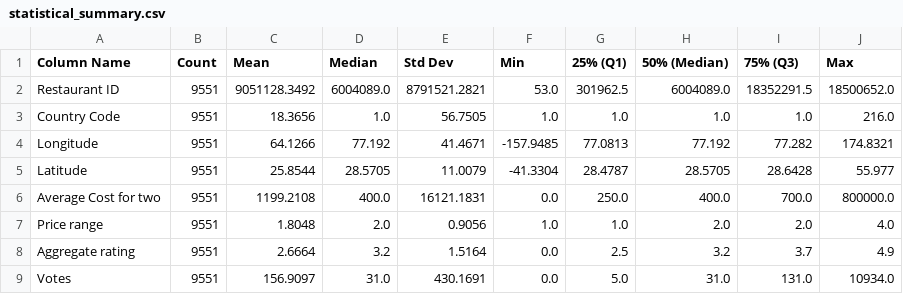
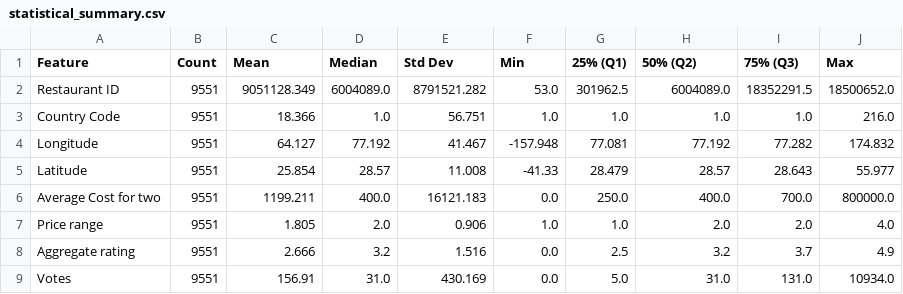
Before and after one commit to varungajula07-lang/-Data-Exploration-and-Preprocessing, a CSV file: outputs/statistical_summary.csv, drawn as a sheet.

Commit message:
Complete Level 1 Data Science Internship Task

```diff
--- a/outputs/statistical_summary.csv
+++ b/outputs/statistical_summary.csv
@@ -1,9 +1,9 @@
-Column Name,Count,Mean,Median,Std Dev,Min,25% (Q1),50% (Median),75% (Q3),Max
-Restaurant ID,9551,9051128.3492,6004089.0,8791521.2821,53.0,301962.5,6004089.0,18352291.5,18500652.0
-Country Code,9551,18.3656,1.0,56.7505,1.0,1.0,1.0,1.0,216.0
-Longitude,9551,64.1266,77.192,41.4671,-157.9485,77.0813,77.192,77.282,174.8321
-Latitude,9551,25.8544,28.5705,11.0079,-41.3304,28.4787,28.5705,28.6428,55.977
-Average Cost for two,9551,1199.2108,400.0,16121.1831,0.0,250.0,400.0,700.0,800000.0
-Price range,9551,1.8048,2.0,0.9056,1.0,1.0,2.0,2.0,4.0
-Aggregate rating,9551,2.6664,3.2,1.5164,0.0,2.5,3.2,3.7,4.9
-Votes,9551,156.9097,31.0,430.1691,0.0,5.0,31.0,131.0,10934.0
+Feature,Count,Mean,Median,Std Dev,Min,25% (Q1),50% (Q2),75% (Q3),Max
+Restaurant ID,9551,9051128.349,6004089.0,8791521.282,53.0,301962.5,6004089.0,18352291.5,18500652.0
+Country Code,9551,18.366,1.0,56.751,1.0,1.0,1.0,1.0,216.0
+Longitude,9551,64.127,77.192,41.467,-157.948,77.081,77.192,77.282,174.832
+Latitude,9551,25.854,28.57,11.008,-41.33,28.479,28.57,28.643,55.977
+Average Cost for two,9551,1199.211,400.0,16121.183,0.0,250.0,400.0,700.0,800000.0
+Price range,9551,1.805,2.0,0.906,1.0,1.0,2.0,2.0,4.0
+Aggregate rating,9551,2.666,3.2,1.516,0.0,2.5,3.2,3.7,4.9
+Votes,9551,156.91,31.0,430.169,0.0,5.0,31.0,131.0,10934.0
```
Also changed, not shown: outputs/cuisine_analysis.csv, 9 other files.
